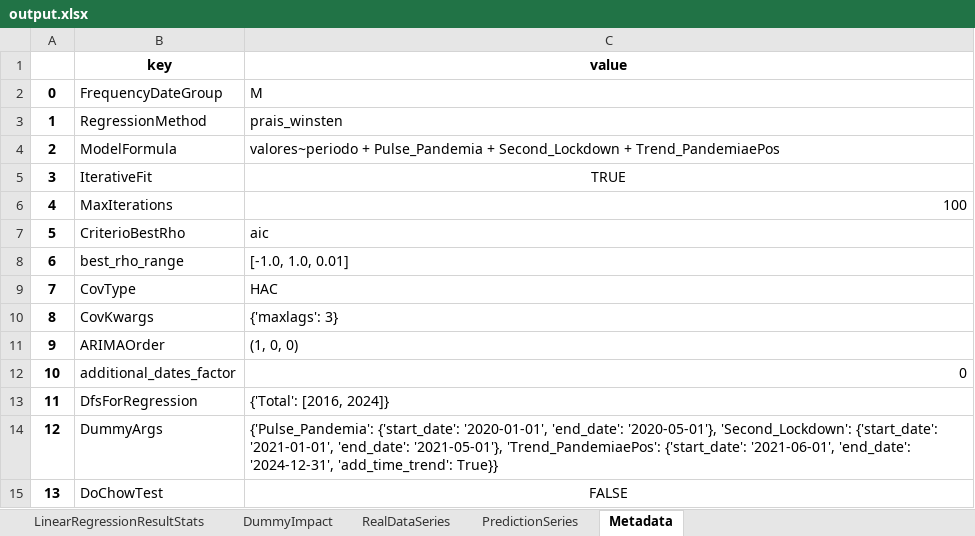
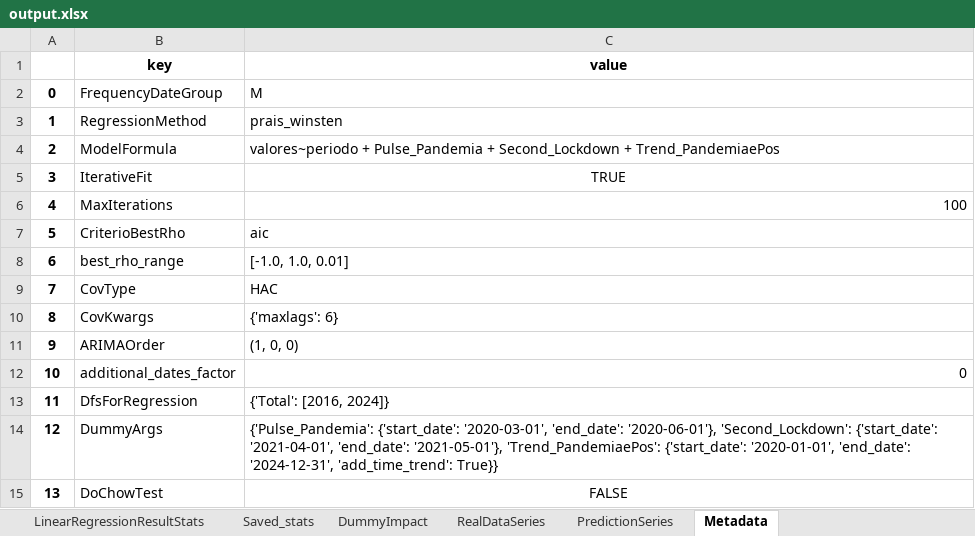
Before and after one commit to rato42/linear_regression, an Excel workbook: output/output.xlsx, sheet Metadata, drawn as a sheet; values as stored, in another font and other column widths than the file's, no borders; the diff names each change by its address in the sheet, - before the commit and + after, or states it on an @@ line.

```diff
--- a/output/output.xlsx (sheet Metadata)
+++ b/output/output.xlsx (sheet Metadata)
+sheet tab: Saved_stats
-C10 (value): {'maxlags': 3}
+C10 (value): {'maxlags': 6}
-C14 (value): {'Pulse_Pandemia': {'start_date': '2020-01-01', 'end_date': '2020-05-01'}, 'Second_Lockdown': {'start_date': '2021-01-01', 'end_date': '2021-05-01'}, 'Trend_PandemiaePos': {'start_date': '2021-06-01', 'end_date': '2024-12-31',…
+C14 (value): {'Pulse_Pandemia': {'start_date': '2020-03-01', 'end_date': '2020-06-01'}, 'Second_Lockdown': {'start_date': '2021-04-01', 'end_date': '2021-05-01'}, 'Trend_PandemiaePos': {'start_date': '2020-01-01', 'end_date': '2024-12-31',…
```
Also changed, not shown: sheet PredictionSeries, sheet LinearRegressionResultStats, sheet RealDataSeries, sheet DummyImpact, input/input.xlsx, 22 other files.
